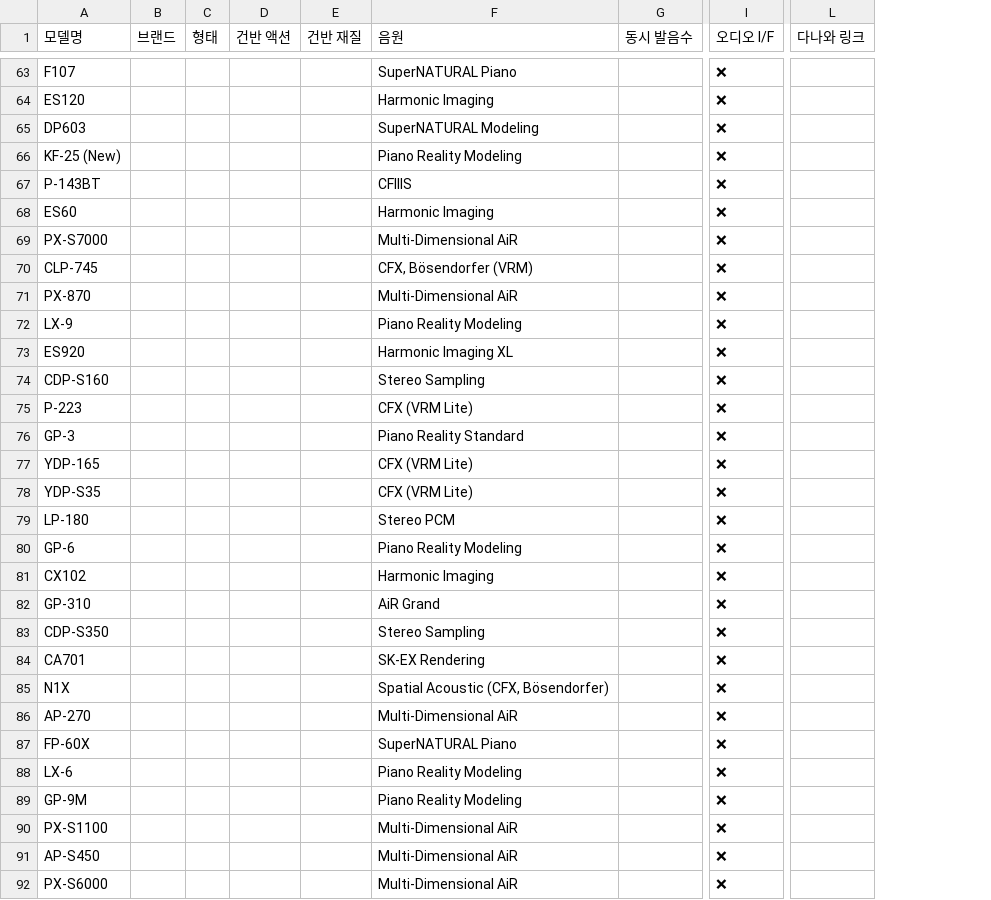
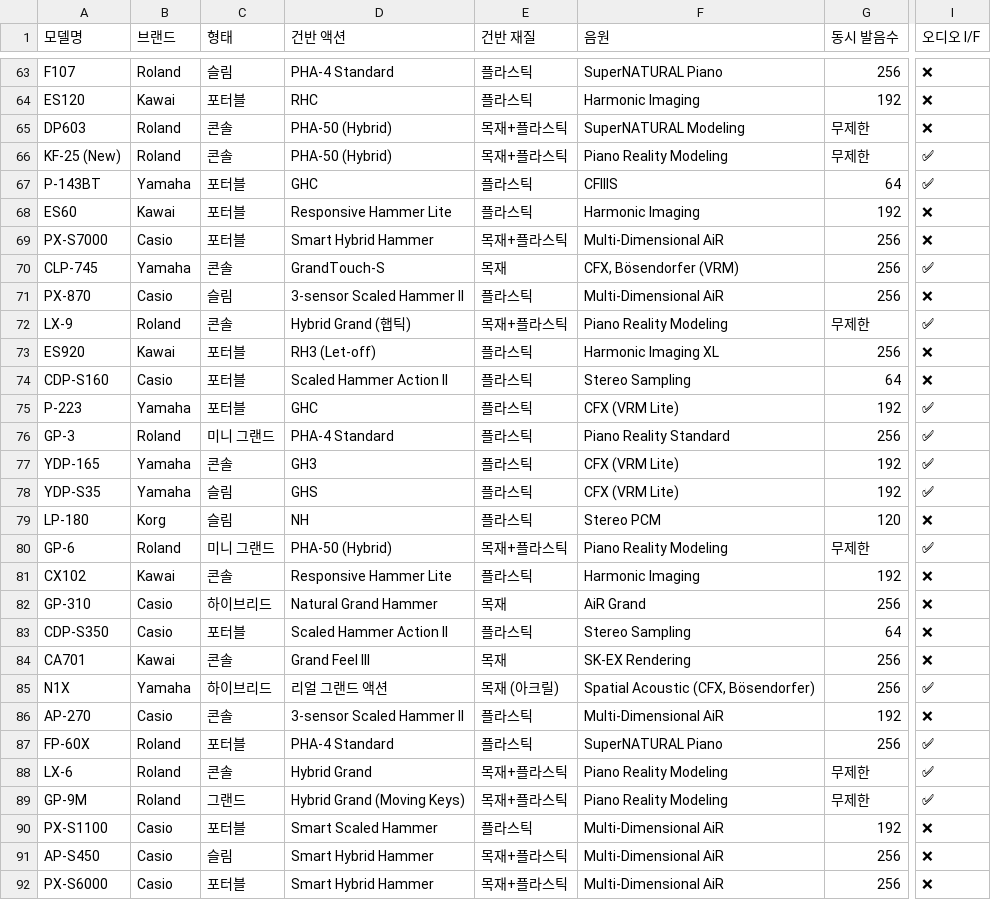
Before and after one commit to Mozartdc/dpg-archive, a CSV file: public/data/pianos.csv, drawn as a sheet; only a part is shown, gaps mark what is left out; removed rows and columns are numbered as before the commit, all else as after; the diff covers the shown part only; the diff names each change by its address in the sheet, - before the commit and + after, or states it on an @@ line.

```diff
--- a/public/data/pianos.csv
+++ b/public/data/pianos.csv
-column B (브랜드), empty
-column C (형태), empty
-column D (건반 액션), empty
-column E (건반 재질), empty
+column B (브랜드), rows 63-92: Roland | Kawai | Roland | Roland | Yamaha | Kawai | Casio | Yamaha | Casio | Roland | Kawai | Casio | Yamaha | Roland | Yamaha | Yamaha | Korg | Roland | Kawai | Casio | Casio | Kawai | Yamaha | Casio | Roland | Roland | Roland | Casio | Casio | Casio
+column C (형태), rows 63-92: 슬림 | 포터블 | 콘솔 | 콘솔 | 포터블 | 포터블 | 포터블 | 콘솔 | 슬림 | 콘솔 | 포터블 | 포터블 | 포터블 | 미니 그랜드 | 콘솔 | 슬림 | 슬림 | 미니 그랜드 | 콘솔 | 하이브리드 | 포터블 | 콘솔 | 하이브리드 | 콘솔 | 포터블 | 콘솔 | 그랜드 | 포터블 | 슬림 | 포터블
+column D (건반 액션), rows 63-92: PHA-4 Standard | RHC | PHA-50 (Hybrid) | PHA-50 (Hybrid) | GHC | Responsive Hammer Lite | Smart Hybrid Hammer | GrandTouch-S | 3-sensor Scaled Hammer II | Hybrid Grand (햅틱) | RH3 (Let-off) | Scaled Hammer Action II | GHC | PHA-4 Standard | GH3 | GHS | NH | PHA-50 (Hybrid) | Responsive Hammer Lite | Natural Grand Hammer | Scaled Hammer Action II | Grand Feel III | 리얼 그랜드 액션 | 3-sensor Scaled Hammer II | PHA-4 Standard | Hybrid Grand | Hybrid Grand (Moving Keys) | Smart Scaled Hammer | Smart Hybrid Hammer | Smart Hybrid Hammer
+column E (건반 재질), rows 63-92: 플라스틱 | 플라스틱 | 목재+플라스틱 | 목재+플라스틱 | 플라스틱 | 플라스틱 | 목재+플라스틱 | 목재 | 플라스틱 | 목재+플라스틱 | 플라스틱 | 플라스틱 | 플라스틱 | 플라스틱 | 플라스틱 | 플라스틱 | 플라스틱 | 목재+플라스틱 | 플라스틱 | 목재 | 플라스틱 | 목재 | 목재 (아크릴) | 플라스틱 | 플라스틱 | 목재+플라스틱 | 목재+플라스틱 | 플라스틱 | 목재+플라스틱 | 목재+플라스틱
-column G (동시 발음수), empty
+column G (동시 발음수), rows 63-92: 256 | 192 | 무제한 | 무제한 | 64 | 192 | 256 | 256 | 256 | 무제한 | 256 | 64 | 192 | 256 | 192 | 192 | 120 | 무제한 | 192 | 256 | 64 | 256 | 256 | 192 | 256 | 무제한 | 무제한 | 192 | 256 | 256
-column L (다나와 링크), empty
-I66:I67 (오디오 I/F): ❌
+I66:I67 (오디오 I/F): ✅
-I70 (오디오 I/F): ❌
+I70 (오디오 I/F): ✅
-I72 (오디오 I/F): ❌
+I72 (오디오 I/F): ✅
-I75:I78 (오디오 I/F): ❌
+I75:I78 (오디오 I/F): ✅
-I80 (오디오 I/F): ❌
+I80 (오디오 I/F): ✅
-I85 (오디오 I/F): ❌
+I85 (오디오 I/F): ✅
-I87:I89 (오디오 I/F): ❌
+I87:I89 (오디오 I/F): ✅
```
Also changed, not shown: 22 edited cells elsewhere in this file, 36 other files.
